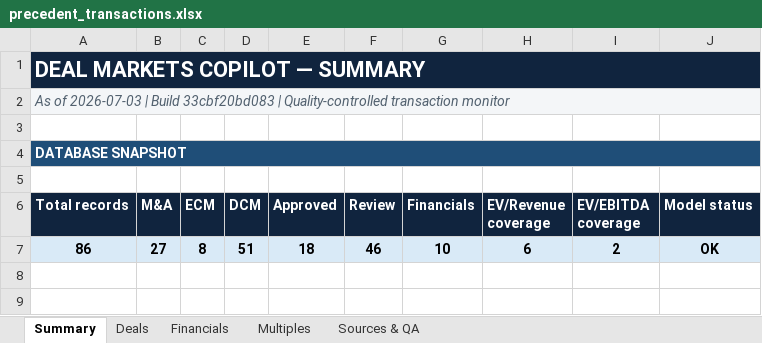
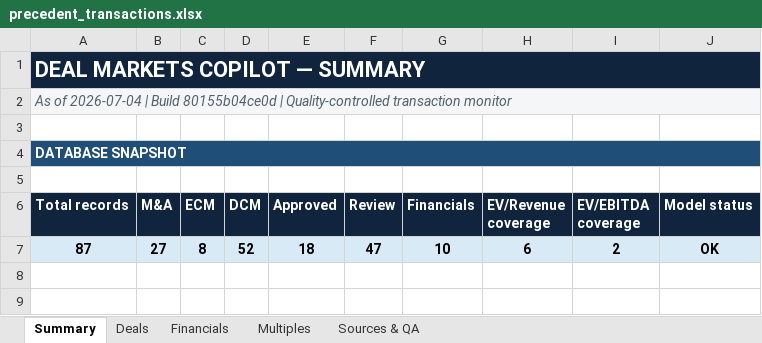
Before and after one commit to irisaurum/deal-markets-copilot, an Excel workbook: output/precedent_transactions.xlsx, sheet Summary, drawn as a sheet; only a part is shown; values as stored, in another font and other column widths than the file's, no borders; the diff names each change by its address in the sheet, - before the commit and + after, or states it on an @@ line.

```diff
--- a/output/precedent_transactions.xlsx (sheet Summary)
+++ b/output/precedent_transactions.xlsx (sheet Summary)
-A2 (Total records): As of 2026-07-03 | Build 33cbf20bd083 | Quality-controlled…
+A2 (Total records): As of 2026-07-04 | Build 80155b04ce0d | Quality-controlled…
-A7 (Total records): 86
+A7 (Total records): 87
-D7 (DCM): 51
+D7 (DCM): 52
-F7 (Review): 46
+F7 (Review): 47
```
Also changed, not shown: sheet Sources & QA, sheet Deals, 15 other files.
